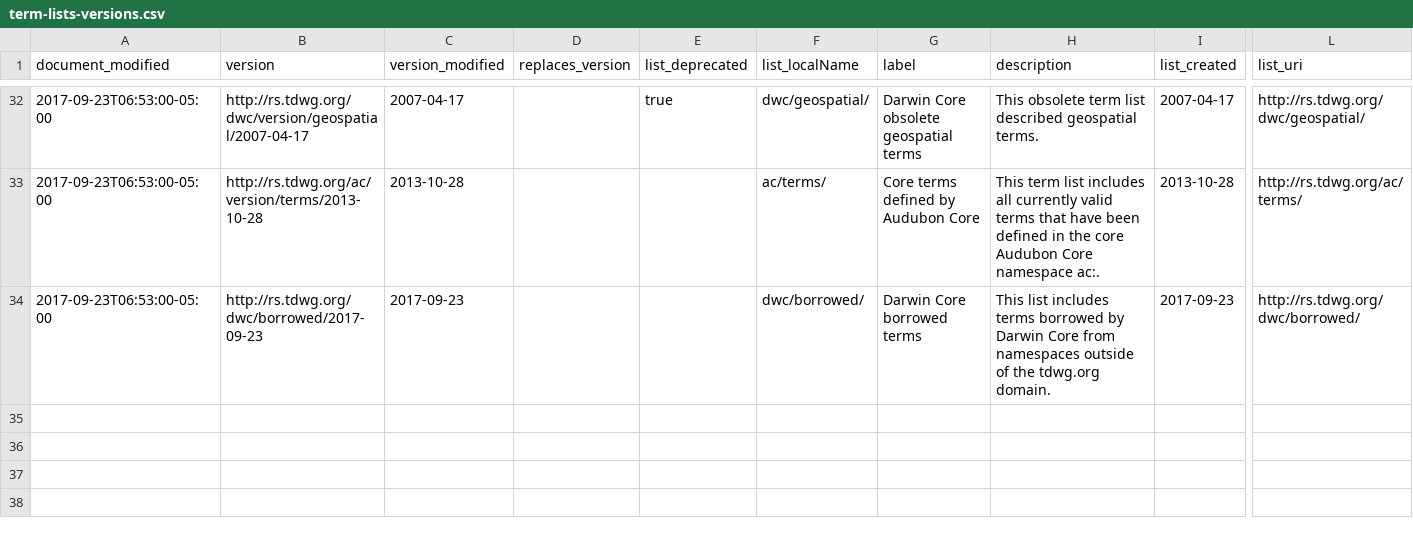
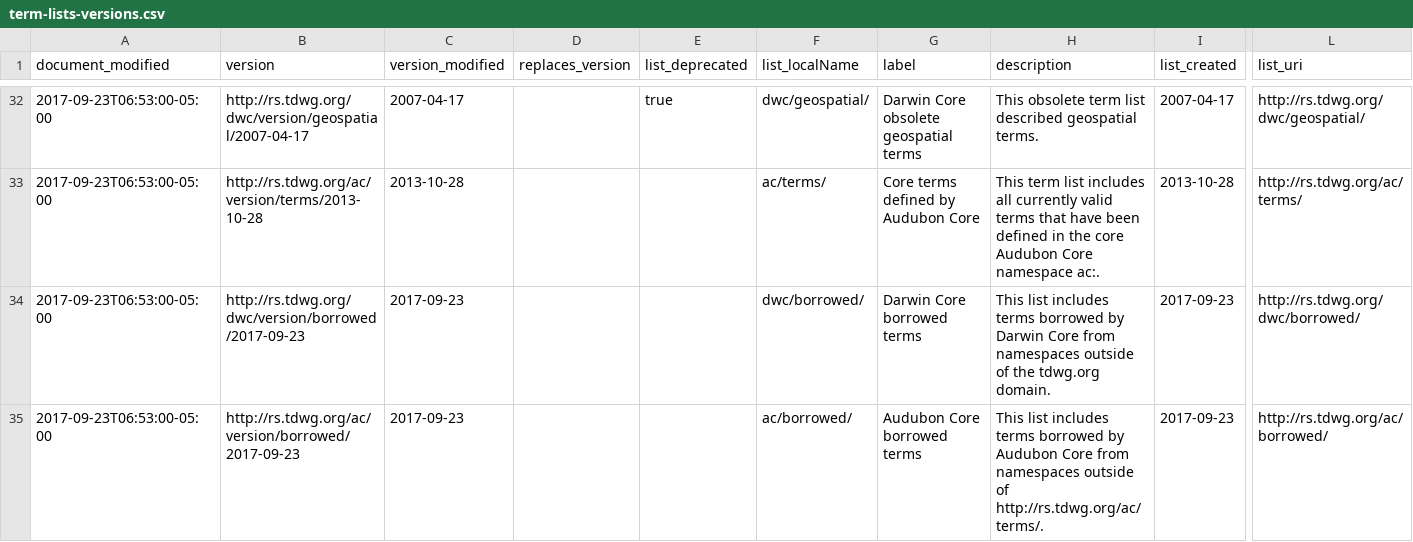
Before and after one commit to baskaufs/msc, a CSV file: term-lists-versions/term-lists-versions.csv, drawn as a sheet; only a part is shown, gaps mark what is left out; rows hold the shown columns only; the diff names each change by its address in the sheet, - before the commit and + after, or states it on an @@ line.

Commit message:
created Audubon Core borrowed terms files

```diff
--- a/term-lists-versions/term-lists-versions.csv
+++ b/term-lists-versions/term-lists-versions.csv
-B34 (version): http://rs.tdwg.org/dwc/borrowed/2017-09-23
+B34 (version): http://rs.tdwg.org/dwc/version/borrowed/2017-09-23
+row 35: 2017-09-23T06:53:00-05:00 | http://rs.tdwg.org/ac/version/borrowed/2017-09-23 | 2017-09-23 |  |  | ac/borrowed/ | Audubon Core borrowed terms | This list includes terms borrowed by Audubon Core from namespaces outside of http://rs.tdwg.org/ac/terms/. | 2017-09-23 | http://rs.tdwg.org/ac/borrowed/
```
Also changed, not shown: dwc-borrowed-versions/dwc-borrowed-versions-column-mappings.csv, 13 other files.
